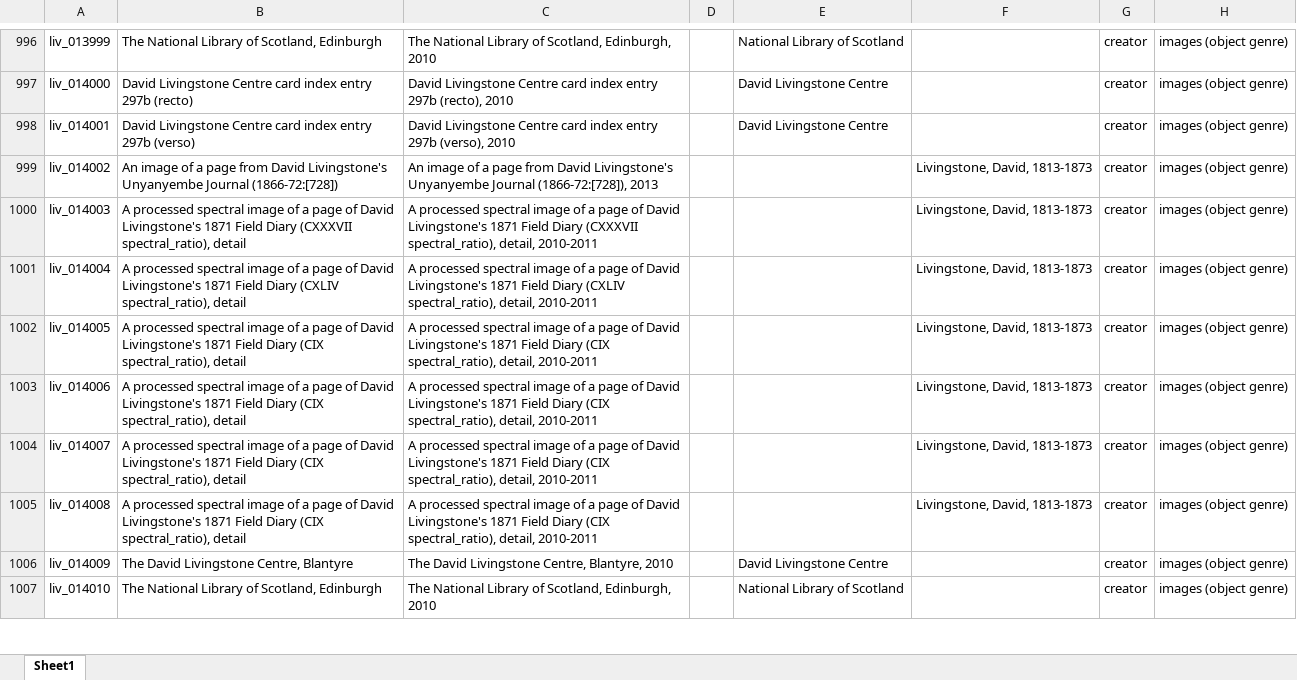
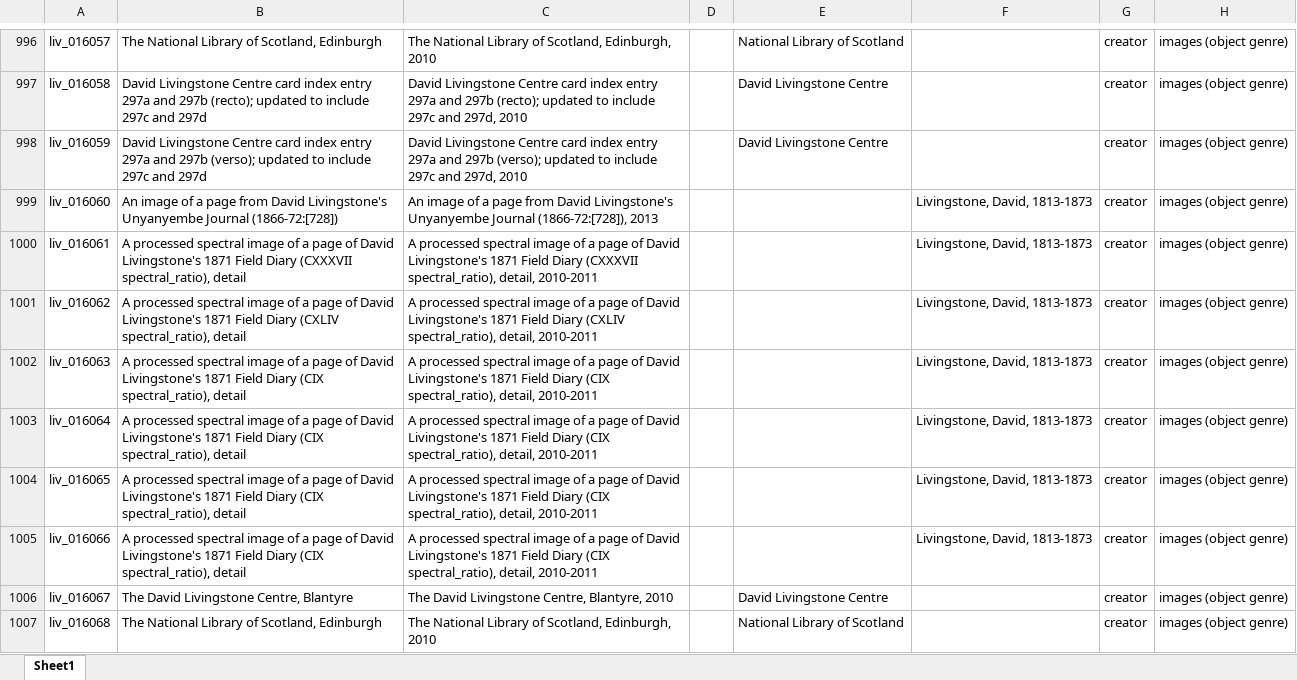
Before and after one commit to livingstoneonline/LEAP-MODS, an Excel workbook: MODS-DC-Generators/00 Illustrative-MODS-Generator-NEW/Illustrative-MODS-03.7.xlsx, sheet Sheet1, drawn as a sheet; only a part is shown, gaps mark what is left out; values as stored, in another font and other column widths than the file's, no borders; the diff covers the shown part only; the diff names each change by its address in the sheet, - before the commit and + after, or states it on an @@ line.

```diff
--- a/MODS-DC-Generators/00 Illustrative-MODS-Generator-NEW/Illustrative-MODS-03.7.xlsx (sheet Sheet1)
+++ b/MODS-DC-Generators/00 Illustrative-MODS-Generator-NEW/Illustrative-MODS-03.7.xlsx (sheet Sheet1)
-A996: liv_013999
+A996: liv_016057
-A997: liv_014000
+A997: liv_016058
-B997: …index entry 297b (recto)
+B997: …index entry 297a and 297b (recto); updated to include 297c and 297d
-C997: …index entry 297b (recto), 2010
+C997: …index entry 297a and 297b (recto); updated to include 297c and 297d, 2010
-A998: liv_014001
+A998: liv_016059
-B998: …index entry 297b (verso)
+B998: …index entry 297a and 297b (verso); updated to include 297c and 297d
-C998: …index entry 297b (verso), 2010
+C998: …index entry 297a and 297b (verso); updated to include 297c and 297d, 2010
-A999: liv_014002
+A999: liv_016060
-A1000: liv_014003
+A1000: liv_016061
-A1001: liv_014004
+A1001: liv_016062
-A1002: liv_014005
+A1002: liv_016063
-A1003: liv_014006
+A1003: liv_016064
-A1004: liv_014007
+A1004: liv_016065
-A1005: liv_014008
+A1005: liv_016066
-A1006: liv_014009
+A1006: liv_016067
-A1007: liv_014010
+A1007: liv_016068
```
Also changed, not shown: 161 edited cells elsewhere in this sheet, MODS-DC-Generators/00 Illustrative-MODS-Generator-NEW/Illustrative_Images_DC14.xlsx, 2 other files.
